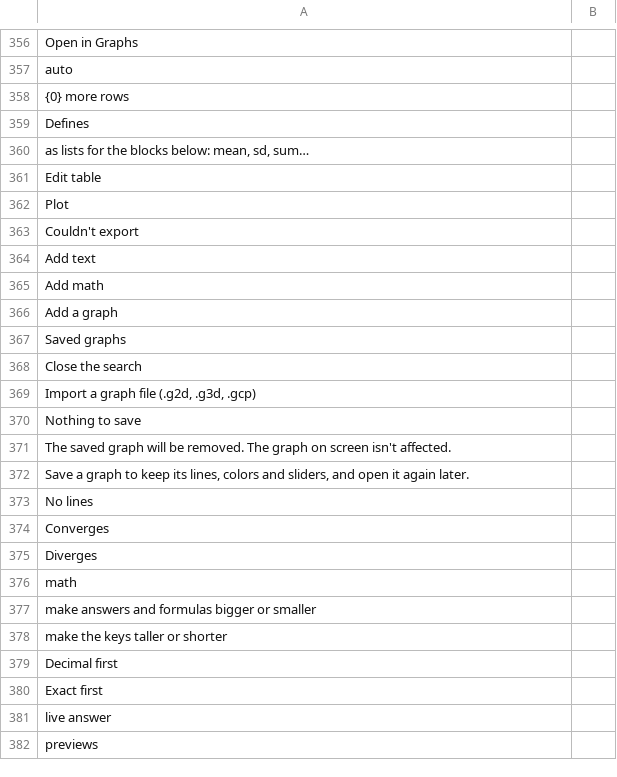
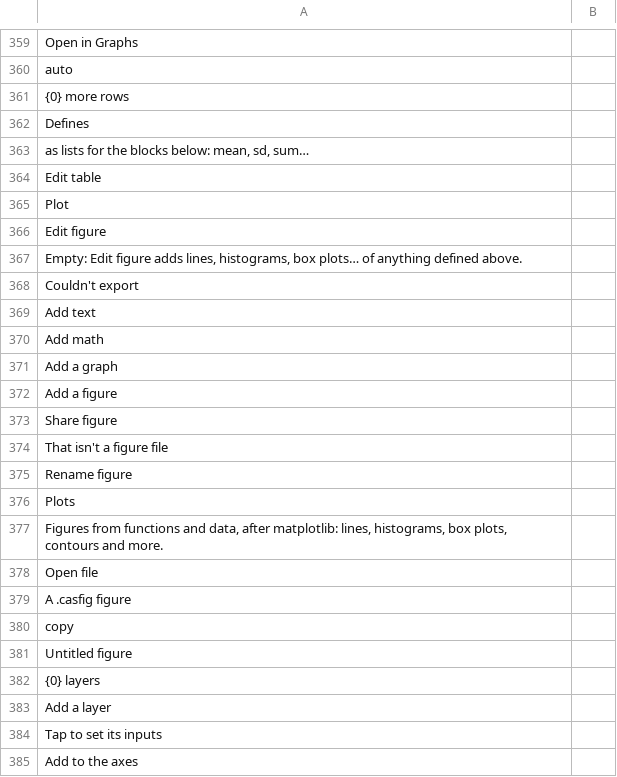
Before and after one commit to fran2402/cascalc, a TSV file: CasCalc/i18n/template.tsv, drawn as a sheet; only a part is shown, gaps mark what is left out; the shorter side is filled out with more unchanged rows; the diff covers the shown part only.

```diff
--- a/CasCalc/i18n/template.tsv
+++ b/CasCalc/i18n/template.tsv
@@ -362,2 +365,4 @@ Edit table
 Plot	
+Edit figure	
+Empty: Edit figure adds lines, histograms, box plots… of anything defined above.	
 Couldn't export	
@@ -366 +371,15 @@ Add math
 Add a graph	
+Add a figure	
+Share figure	
+That isn't a figure file	
+Rename figure	
+Plots	
+Figures from functions and data, after matplotlib: lines, histograms, box plots, contours and more.	
+Open file	
+A .casfig figure	
+copy	
+Untitled figure	
+{0} layers	
+Add a layer	
+Tap to set its inputs	
+Add to the axes	
```
Also changed, not shown: 20 added rows and 2 moved rows elsewhere in this file, 17 other files.
